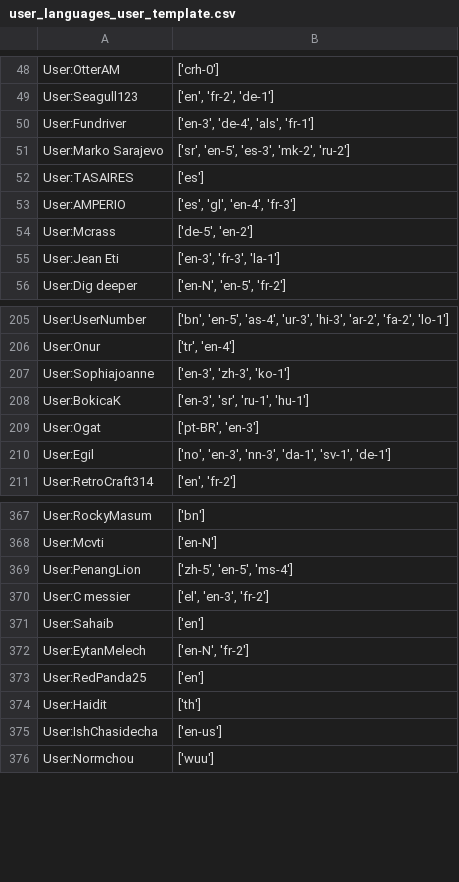
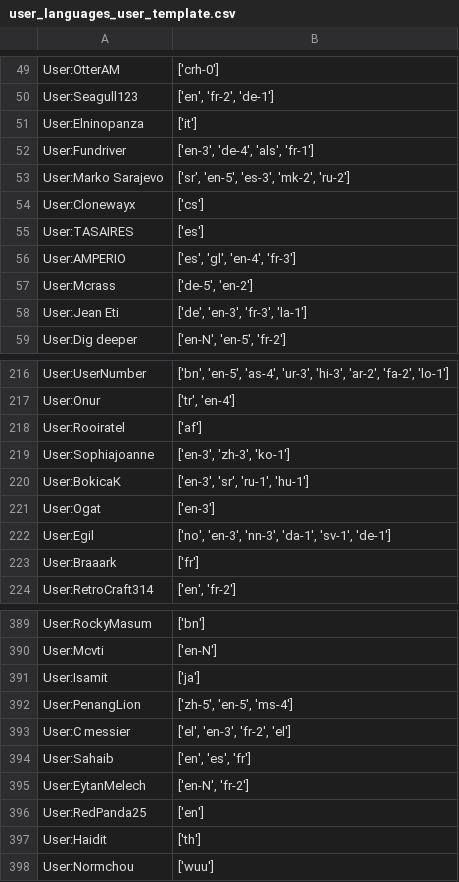
Before and after one commit to ahn-nath/Wikipedia---Translation-Imbalances, a CSV file: data/user_languages_user_template.csv, drawn as a sheet; only a part is shown, gaps mark what is left out; the diff covers the shown part only.

```diff
--- a/data/user_languages_user_template.csv
+++ b/data/user_languages_user_template.csv
@@ -49,4 +50,6 @@ User:OtterAM,['crh-0']
 User:Seagull123,"['en', 'fr-2', 'de-1']"
+User:Elninopanza,['it']
 User:Fundriver,"['en-3', 'de-4', 'als', 'fr-1']"
 User:Marko Sarajevo,"['sr', 'en-5', 'es-3', 'mk-2', 'ru-2']"
+User:Clonewayx,['cs']
 User:TASAIRES,['es']
@@ -54,3 +57,3 @@ User:AMPERIO,"['es', 'gl', 'en-4', 'fr-3']"
 User:Mcrass,"['de-5', 'en-2']"
-User:Jean Eti,"['en-3', 'fr-3', 'la-1']"
+User:Jean Eti,"['de', 'en-3', 'fr-3', 'la-1']"
 User:Dig deeper,"['en-N', 'en-5', 'fr-2']"
@@ -206,6 +217,8 @@ User:UserNumber,"['bn', 'en-5', 'as-4', 'ur-3', 'hi-3', 'ar-2', 'fa-2', 'lo-1']"
 User:Onur,"['tr', 'en-4']"
+User:Rooiratel,['af']
 User:Sophiajoanne,"['en-3', 'zh-3', 'ko-1']"
 User:BokicaK,"['en-3', 'sr', 'ru-1', 'hu-1']"
-User:Ogat,"['pt-BR', 'en-3']"
+User:Ogat,['en-3']
 User:Egil,"['no', 'en-3', 'nn-3', 'da-1', 'sv-1', 'de-1']"
+User:Braaark,['fr']
 User:RetroCraft314,"['en', 'fr-2']"
@@ -368,5 +390,6 @@ User:RockyMasum,['bn']
 User:Mcvti,['en-N']
+User:Isamit,['ja']
 User:PenangLion,"['zh-5', 'en-5', 'ms-4']"
-User:C messier,"['el', 'en-3', 'fr-2']"
-User:Sahaib,['en']
+User:C messier,"['el', 'en-3', 'fr-2', 'el']"
+User:Sahaib,"['en', 'es', 'fr']"
 User:EytanMelech,"['en-N', 'fr-2']"
@@ -374,3 +397,2 @@ User:RedPanda25,['en']
 User:Haidit,['th']
-User:IshChasidecha,['en-us']
 User:Normchou,['wuu']
```
Also changed, not shown: 25 added rows, 3 removed rows and 23 edited cells elsewhere in this file, 1 other file.
